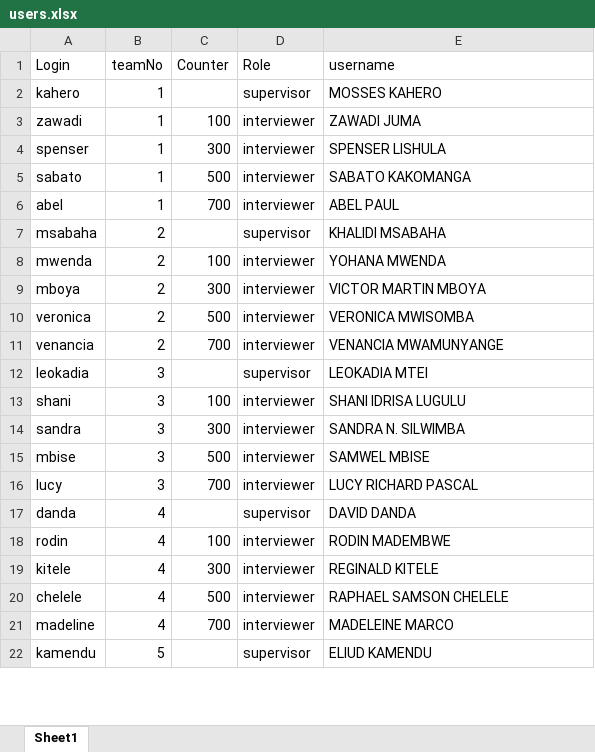
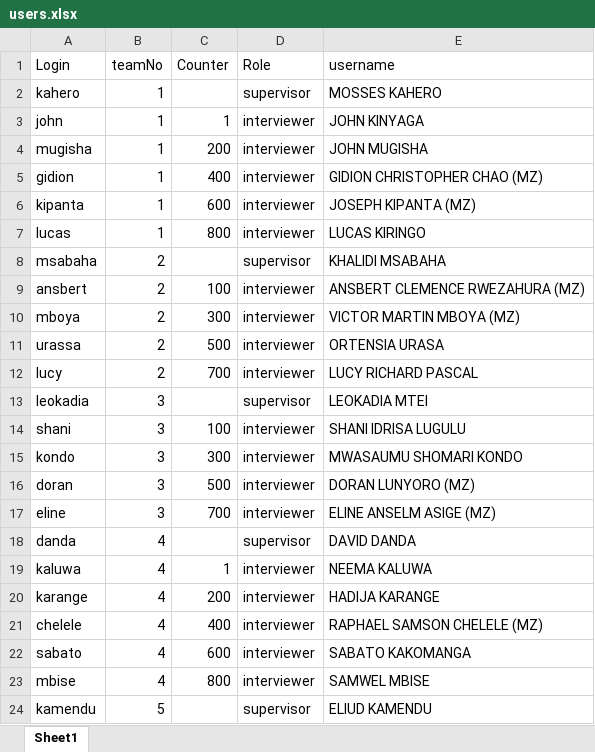
Before and after one commit to statisticsnorway/ENERGY, an Excel workbook: LookupFiles/users.xlsx, sheet Sheet1, drawn as a sheet; only a part is shown; values as stored, in another font and other column widths than the file's, no cell formats; removed rows and columns are numbered as before the commit, all else as after; the diff covers the shown part only; the diff names each change by its address in the sheet, - before the commit and + after, or states it on an @@ line.

Commit message:
Changes in HH and COM
A lot of changes in CAPI Tex, Valuesets and forms

```diff
--- a/LookupFiles/users.xlsx (sheet Sheet1)
+++ b/LookupFiles/users.xlsx (sheet Sheet1)
-row 3: zawadi | 1 | 100 | interviewer | ZAWADI JUMA
-row 4: spenser | 1 | 300 | interviewer | SPENSER LISHULA
-row 5: sabato | 1 | 500 | interviewer | SABATO KAKOMANGA
-row 6: abel | 1 | 700 | interviewer | ABEL PAUL
+row 3: john | 1 | 1 | interviewer | JOHN KINYAGA
+row 4: mugisha | 1 | 200 | interviewer | JOHN MUGISHA
+row 5: gidion | 1 | 400 | interviewer | GIDION CHRISTOPHER CHAO (MZ)
+row 6: kipanta | 1 | 600 | interviewer | JOSEPH KIPANTA (MZ)
+row 7: lucas | 1 | 800 | interviewer | LUCAS KIRINGO
-A9 (Login): mwenda
+A9 (Login): ansbert
-E9 (username): YOHANA MWENDA
+E9 (username): ANSBERT CLEMENCE RWEZAHURA (MZ)
-E10 (username): VICTOR MARTIN MBOYA
+E10 (username): VICTOR MARTIN MBOYA (MZ)
-A11 (Login): veronica
+A11 (Login): urassa
-E11 (username): VERONICA MWISOMBA
+E11 (username): ORTENSIA URASA
-A12 (Login): venancia
+A12 (Login): lucy
-E12 (username): VENANCIA MWAMUNYANGE
+E12 (username): LUCY RICHARD PASCAL
-A15 (Login): sandra
+A15 (Login): kondo
-E15 (username): SANDRA N. SILWIMBA
+E15 (username): MWASAUMU SHOMARI KONDO
-A16 (Login): mbise
+A16 (Login): doran
-E16 (username): SAMWEL MBISE
+E16 (username): DORAN LUNYORO (MZ)
-A17 (Login): lucy
+A17 (Login): eline
-E17 (username): LUCY RICHARD PASCAL
+E17 (username): ELINE ANSELM ASIGE (MZ)
-row 18: rodin | 4 | 100 | interviewer | RODIN MADEMBWE
-row 19: kitele | 4 | 300 | interviewer | REGINALD KITELE
+row 19: kaluwa | 4 | 1 | interviewer | NEEMA KALUWA
+row 20: karange | 4 | 200 | interviewer | HADIJA KARANGE
-C21 (Counter): 500
+C21 (Counter): 400
-E21 (username): RAPHAEL SAMSON CHELELE
+E21 (username): RAPHAEL SAMSON CHELELE (MZ)
-row 21: madeline | 4 | 700 | interviewer | MADELEINE MARCO
+row 22: sabato | 4 | 600 | interviewer | SABATO KAKOMANGA
+row 23: mbise | 4 | 800 | interviewer | SAMWEL MBISE
```
Also changed, not shown: 22 added rows, 26 removed rows and 31 edited cells elsewhere in this sheet, cell formats, 8 other files.
